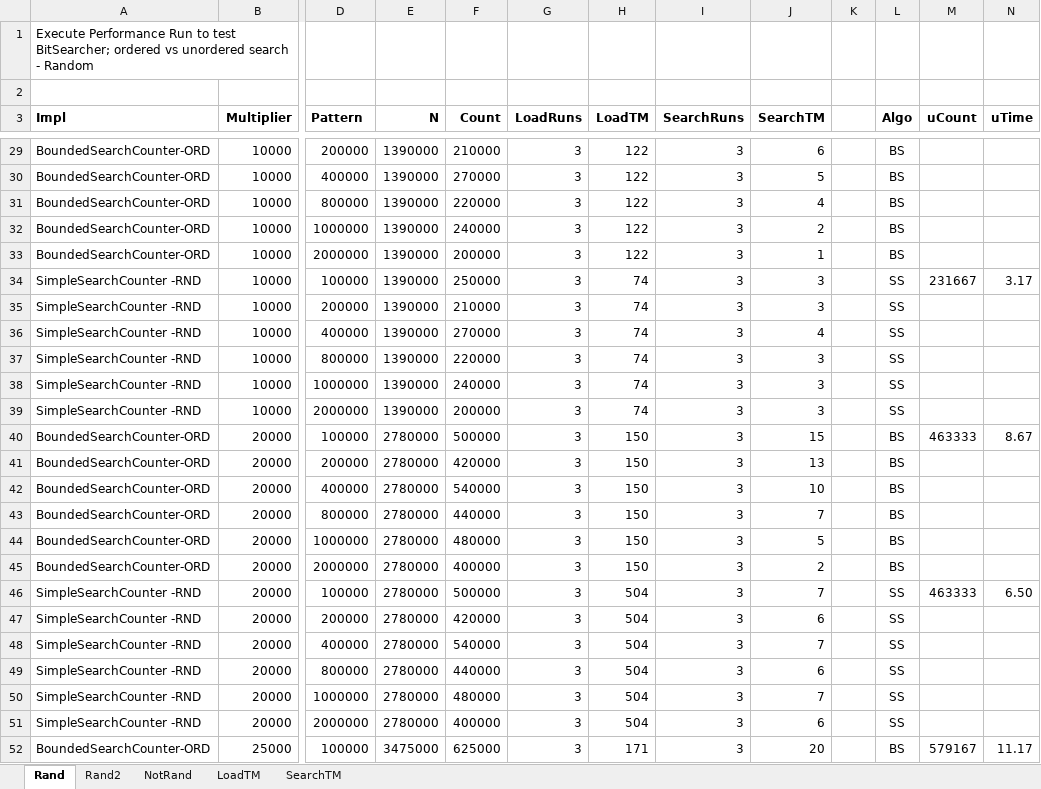
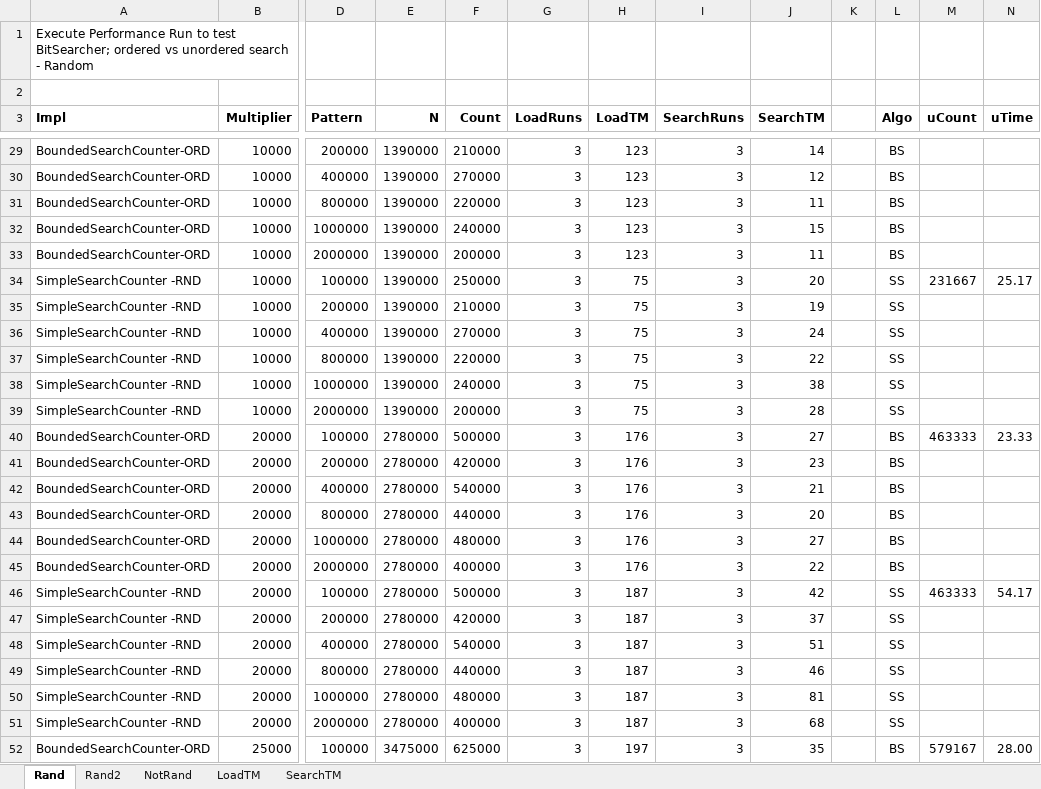
Before and after one commit to DonaldET/DemoDev, an Excel workbook: dev-topics-codingexams/dev-topics-liveramp-bitsearch/analysis/Performance.xlsx, sheet Rand, drawn as a sheet; only a part is shown, gaps mark what is left out; values as stored, in another font and other column widths than the file's, no borders; the diff covers the shown part only; the diff names each change by its address in the sheet, - before the commit and + after, or states it on an @@ line.

```diff
--- a/dev-topics-codingexams/dev-topics-liveramp-bitsearch/analysis/Performance.xlsx (sheet Rand)
+++ b/dev-topics-codingexams/dev-topics-liveramp-bitsearch/analysis/Performance.xlsx (sheet Rand)
-H29:H33 (LoadTM): 122
+H29:H33 (LoadTM): 123
-J29 (SearchTM): 6
+J29 (SearchTM): 14
-J30 (SearchTM): 5
+J30 (SearchTM): 12
-J31 (SearchTM): 4
+J31 (SearchTM): 11
-J32 (SearchTM): 2
+J32 (SearchTM): 15
-J33 (SearchTM): 1
+J33 (SearchTM): 11
-H34:H39 (LoadTM): 74
+H34:H39 (LoadTM): 75
-J34 (SearchTM): 3
+J34 (SearchTM): 20
-N34 (uTime): 3.17
+N34 (uTime): 25.17
-J35 (SearchTM): 3
+J35 (SearchTM): 19
-J36 (SearchTM): 4
+J36 (SearchTM): 24
-J37 (SearchTM): 3
+J37 (SearchTM): 22
-J38 (SearchTM): 3
+J38 (SearchTM): 38
-J39 (SearchTM): 3
+J39 (SearchTM): 28
-H40:H45 (LoadTM): 150
+H40:H45 (LoadTM): 176
-J40 (SearchTM): 15
+J40 (SearchTM): 27
-N40 (uTime): 8.67
+N40 (uTime): 23.33
-J41 (SearchTM): 13
+J41 (SearchTM): 23
-J42 (SearchTM): 10
+J42 (SearchTM): 21
-J43 (SearchTM): 7
+J43 (SearchTM): 20
-J44 (SearchTM): 5
+J44 (SearchTM): 27
-J45 (SearchTM): 2
+J45 (SearchTM): 22
-H46:H51 (LoadTM): 504
+H46:H51 (LoadTM): 187
-J46 (SearchTM): 7
+J46 (SearchTM): 42
-N46 (uTime): 6.50
+N46 (uTime): 54.17
-J47 (SearchTM): 6
+J47 (SearchTM): 37
-J48 (SearchTM): 7
+J48 (SearchTM): 51
-J49 (SearchTM): 6
+J49 (SearchTM): 46
-J50 (SearchTM): 7
+J50 (SearchTM): 81
-J51 (SearchTM): 6
+J51 (SearchTM): 68
-H52 (LoadTM): 171
+H52 (LoadTM): 197
-J52 (SearchTM): 20
+J52 (SearchTM): 35
-N52 (uTime): 11.17
+N52 (uTime): 28.00
```
Also changed, not shown: 104 edited cells elsewhere in this sheet, sheet Rand2, sheet NotRand, sheet LoadTM, sheet SearchTM, formulas that keep their value, charts or pictures, 8 other files.
